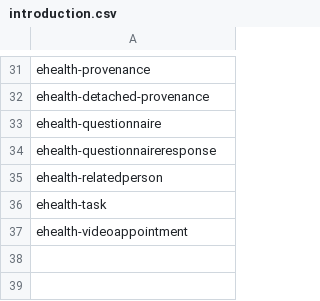
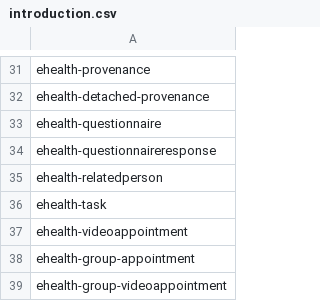
Before and after one commit to fut-infrastructure/implementation-guide, a CSV file: pages/_data/introduction.csv, drawn as a sheet; only a part is shown, gaps mark what is left out; the diff names each change by its address in the sheet, - before the commit and + after, or states it on an @@ line.

Commit message:
[FUT1-4871]: Add into pages

```diff
--- a/pages/_data/introduction.csv
+++ b/pages/_data/introduction.csv
+row 38: ehealth-group-appointment
+row 39: ehealth-group-videoappointment
```
